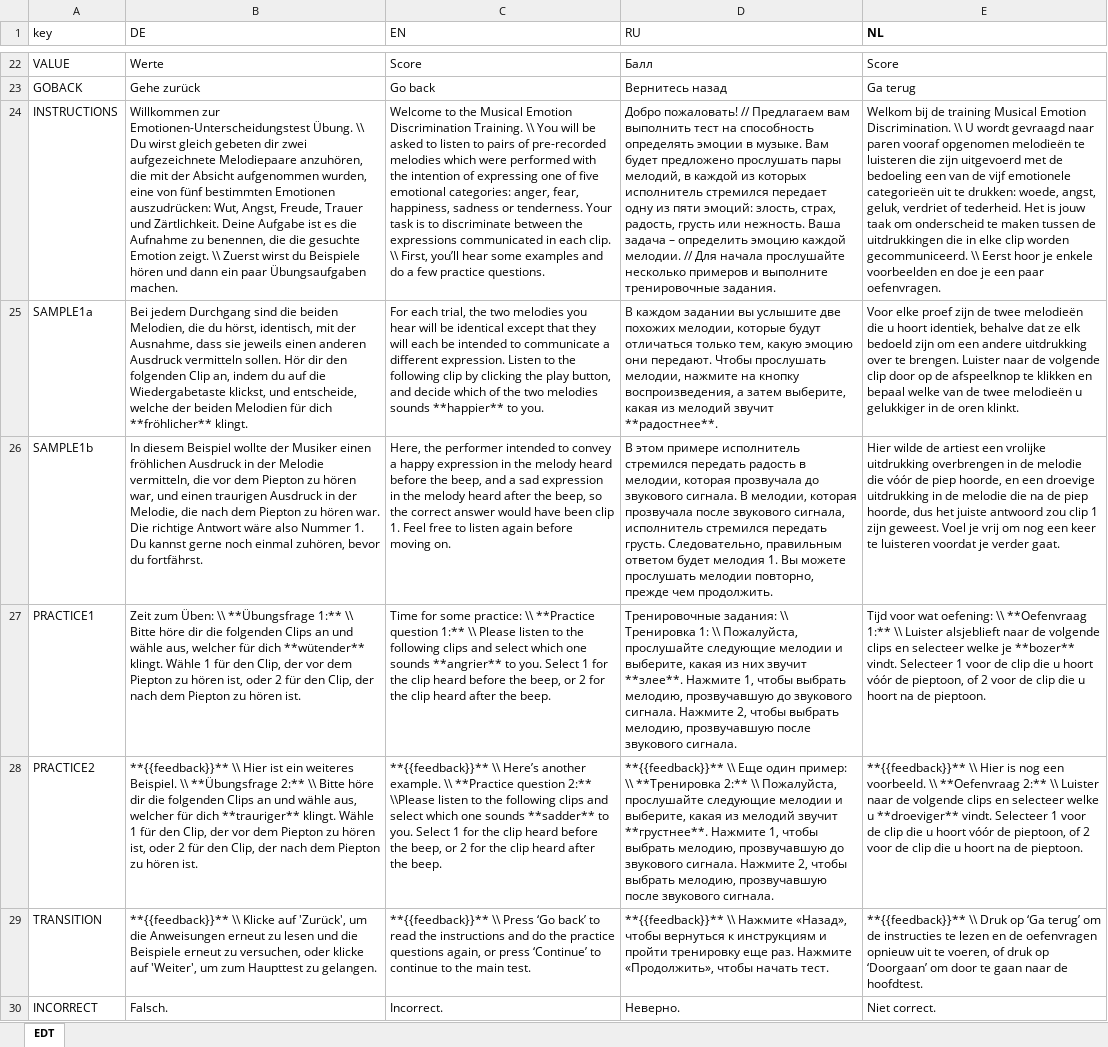
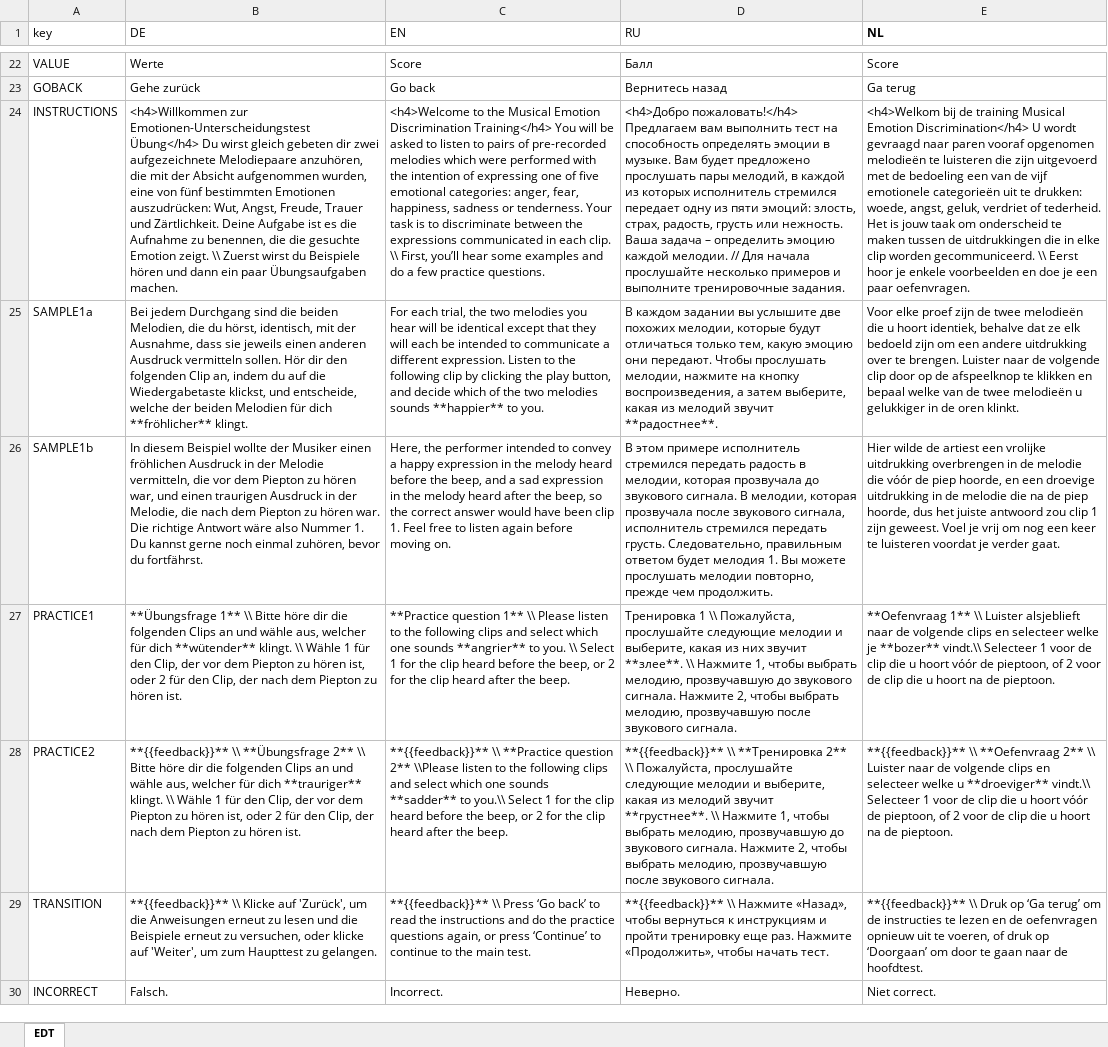
Before and after one commit to klausfrieler/EDT, an Excel workbook: data_raw/EDT_dict.xlsx, sheet EDT, drawn as a sheet; only a part is shown, gaps mark what is left out; values as stored, in another font and other column widths than the file's, no borders; charts and pictures not drawn; ↵ is a line break in a cell; the diff names each change by its address in the sheet, - before the commit and + after, or states it on an @@ line.

```diff
--- a/data_raw/EDT_dict.xlsx (sheet EDT)
+++ b/data_raw/EDT_dict.xlsx (sheet EDT)
-B24 (DE): Willkommen zur Emotionen-Unterscheidungstest Übung. \\ Du wirst…
+B24 (DE): <h4>Willkommen zur Emotionen-Unterscheidungstest Übung</h4> Du wirst…
-C24 (EN): Welcome to the Musical Emotion Discrimination Training. \\ You will…
+C24 (EN): <h4>Welcome to the Musical Emotion Discrimination Training</h4> You will…
-D24 (RU): Добро пожаловать! // Предлагаем вам…
+D24 (RU): <h4>Добро пожаловать!</h4> Предлагаем вам…
-E24 (NL): Welkom bij de training Musical Emotion Discrimination. \\ U wordt…
+E24 (NL): <h4>Welkom bij de training Musical Emotion Discrimination</h4> U wordt…
-B27 (DE): Zeit zum Üben: \\ **Übungsfrage 1:** \\ Bitte höre dir die folgenden Clips an und wähle aus, welcher für dich **wütender** klingt. Wähle 1…
+B27 (DE): **Übungsfrage 1** \\ Bitte höre dir die folgenden Clips an und wähle aus, welcher für dich **wütender** klingt. \\ Wähle 1…
-C27 (EN): Time for some practice: \\ **Practice question 1:** \\ Please listen to the following clips and select which one sounds **angrier** to you. Select 1…
+C27 (EN): **Practice question 1** \\ Please listen to the following clips and select which one sounds **angrier** to you. \\ Select 1…
-D27 (RU): Тренировочные задания: \\ ↵ Тренировка 1: \\ Пожалуйста, прослушайте следующие мелодии и выберите, какая из них звучит **злее**. Нажмите 1,…
+D27 (RU): Тренировка 1 \\ Пожалуйста, прослушайте следующие мелодии и выберите, какая из них звучит **злее**. \\ Нажмите 1,…
-E27 (NL): Tijd voor wat oefening: \\ **Oefenvraag 1:** \\ Luister alsjeblieft naar de volgende clips en selecteer welke je **bozer** vindt. Selecteer 1…
+E27 (NL): **Oefenvraag 1** \\ Luister alsjeblieft naar de volgende clips en selecteer welke je **bozer** vindt.\\ Selecteer 1…
-B28 (DE): **{{feedback}}** \\ Hier ist ein weiteres Beispiel. \\ **Übungsfrage 2:** \\ Bitte höre dir die folgenden Clips an und wähle aus, welcher für dich **trauriger** klingt. Wähle 1…
+B28 (DE): **{{feedback}}** \\ **Übungsfrage 2** \\ Bitte höre dir die folgenden Clips an und wähle aus, welcher für dich **trauriger** klingt. \\ Wähle 1…
-C28 (EN): **{{feedback}}** \\ Here’s another example. \\ **Practice question 2:** \\Please listen to the following clips and select which one sounds **sadder** to you. Select 1…
+C28 (EN): **{{feedback}}** \\ **Practice question 2** \\Please listen to the following clips and select which one sounds **sadder** to you.\\ Select 1…
-D28 (RU): **{{feedback}}** \\ Еще один пример: \\ **Тренировка 2:** \\ Пожалуйста, прослушайте следующие мелодии и выберите, какая из мелодий звучит **грустнее**. Нажмите 1,…
+D28 (RU): **{{feedback}}** \\ **Тренировка 2** \\ Пожалуйста, прослушайте следующие мелодии и выберите, какая из мелодий звучит **грустнее**. \\ Нажмите 1,…
-E28 (NL): **{{feedback}}** \\ Hier is nog een voorbeeld. \\ **Oefenvraag 2:** \\ Luister naar de volgende clips en selecteer welke u **droeviger** vindt. Selecteer 1…
+E28 (NL): **{{feedback}}** \\ **Oefenvraag 2** \\ Luister naar de volgende clips en selecteer welke u **droeviger** vindt.\\ Selecteer 1…
```
Also changed, not shown: 3 other files.
